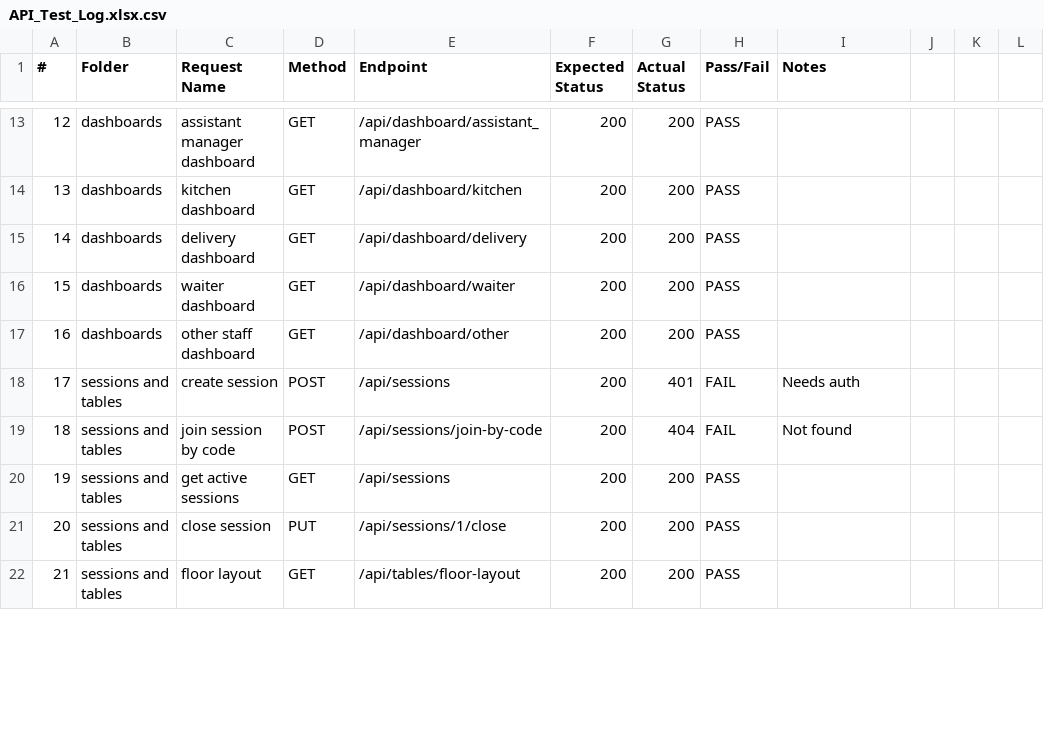
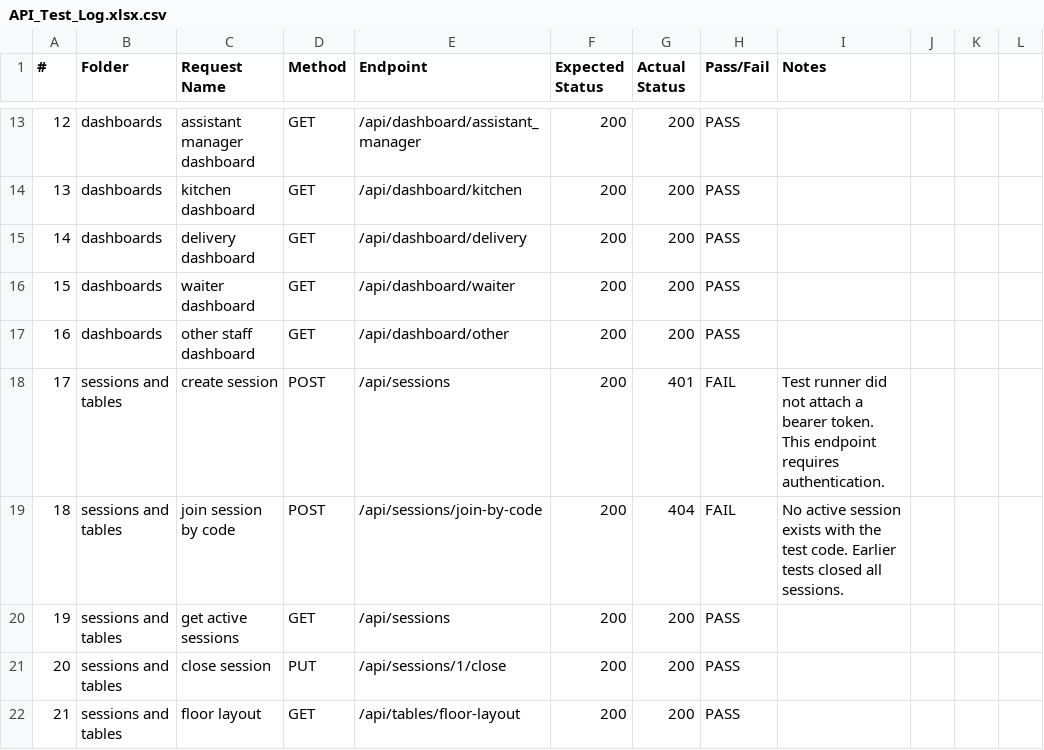
Before and after one commit to dammie-ai/table_ready, a CSV file: API_Test_Log.xlsx.csv, drawn as a sheet; only a part is shown, gaps mark what is left out; the diff covers the shown part only.

Commit message:
update API test log with failure explanations

```diff
--- a/API_Test_Log.xlsx.csv
+++ b/API_Test_Log.xlsx.csv
@@ -17,4 +17,4 @@
 16,dashboards,other staff dashboard,GET,/api/dashboard/other,200,200,PASS,
-17,sessions and tables,create session,POST,/api/sessions,200,401,FAIL,Needs auth
-18,sessions and tables,join session by code,POST,/api/sessions/join-by-code,200,404,FAIL,Not found
+17,sessions and tables,create session,POST,/api/sessions,200,401,FAIL,Test runner did not attach a bearer token. This endpoint requires authentication.
+18,sessions and tables,join session by code,POST,/api/sessions/join-by-code,200,404,FAIL,No active session exists with the test code. Earlier tests closed all sessions.
 19,sessions and tables,get active sessions,GET,/api/sessions,200,200,PASS,
```
Also changed, not shown: 40 edited cells elsewhere in this file.
